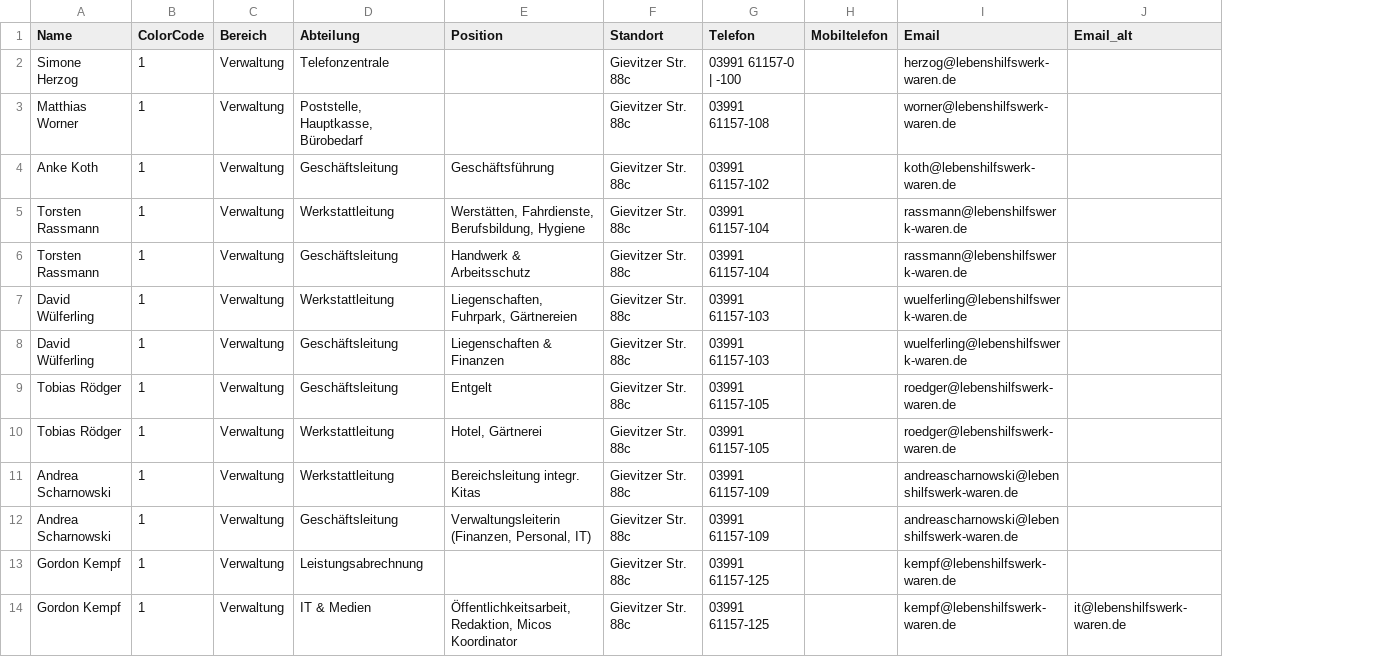
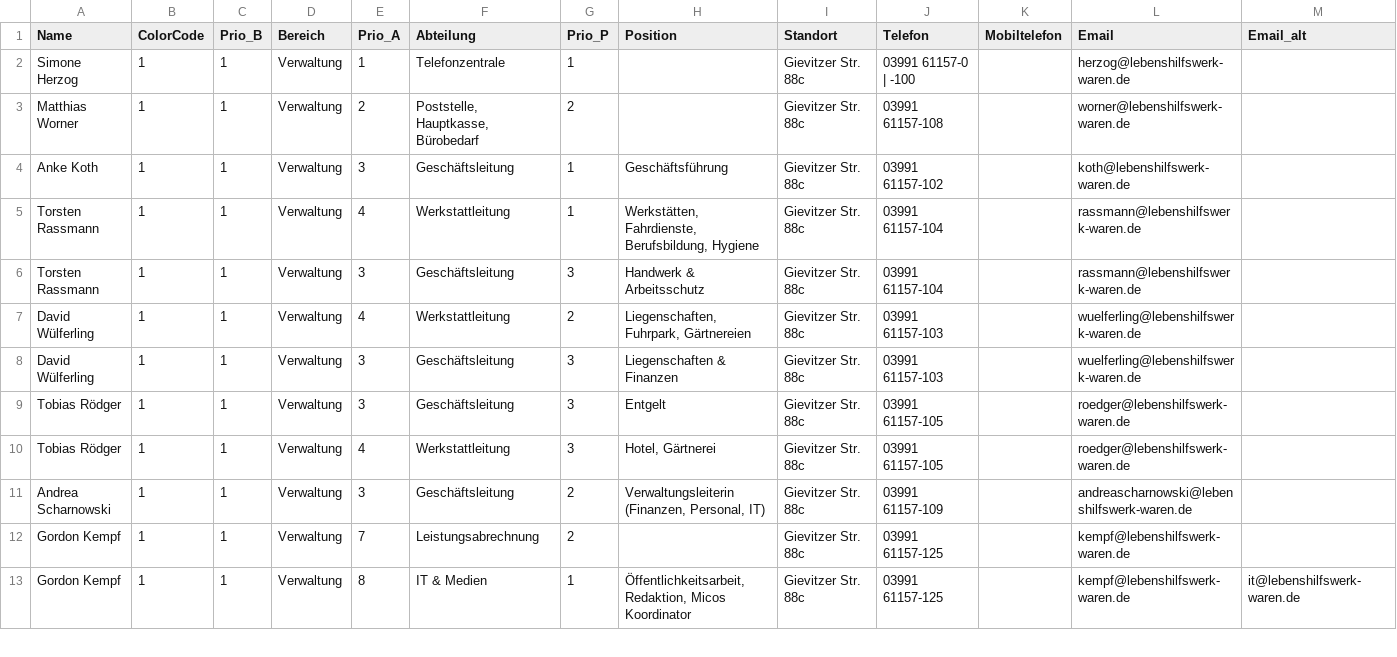
Before and after one commit to AdminRaLHW/kontakte, a CSV file: data/kontakte.csv, drawn as a sheet; only a part is shown; removed rows and columns are numbered as before the commit, all else as after; rows hold the shown columns only; the diff names each change by its address in the sheet, - before the commit and + after, or states it on an @@ line.

Commit message:
Prioisierung der Bereiche-Abtl-Pos und neue Sortierlogik

```diff
--- a/data/kontakte.csv
+++ b/data/kontakte.csv
+column C (Prio_B), rows 2-13: all 1
+column E (Prio_A), rows 2-13: 1 | 2 | 3 | 4 | 3 | 4 | 3 | 3 | 4 | 3 | 7 | 8
+column G (Prio_P), rows 2-13: 1 | 2 | 1 | 1 | 3 | 2 | 3 | 3 | 3 | 2 | 2 | 1
-H5 (Position): Werstätten, Fahrdienste, Berufsbildung,…
+H5 (Position): Werkstätten, Fahrdienste, Berufsbildung,…
-row 11: Andrea Scharnowski | 1 | Verwaltung | Werkstattleitung | Bereichsleitung integr. Kitas | Gievitzer Str. 88c | 03991 61157-109 |  | andreascharnowski@lebenshilfswerk-waren.de
```
Also changed, not shown: 1 other file.
